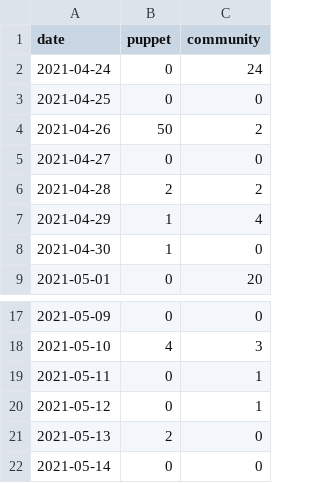
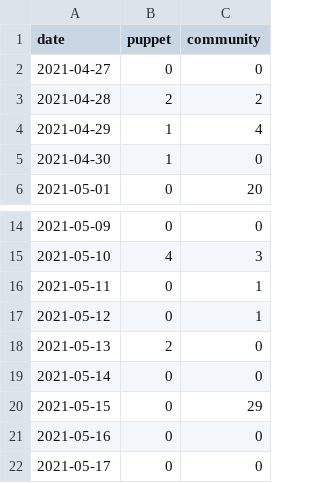
Before and after one commit to daianamezdrea/community_management, a CSV file: created_per_day.csv, drawn as a sheet; only a part is shown, gaps mark what is left out.

```diff
--- a/created_per_day.csv
+++ b/created_per_day.csv
@@ -1,5 +1,2 @@
 date,puppet,community
-2021-04-24,0,24
-2021-04-25,0,0
-2021-04-26,50,2
 2021-04-27,0,0
@@ -22 +19,4 @@ date,puppet,community
 2021-05-14,0,0
+2021-05-15,0,29
+2021-05-16,0,0
+2021-05-17,0,0
```
Also changed, not shown: docs/created_per_day.csv, docs/pr_work_done.csv, 24 other files.
